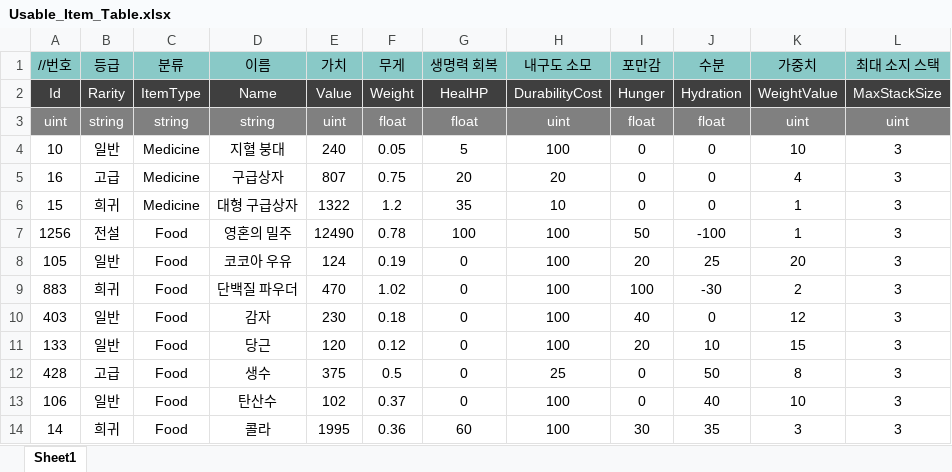
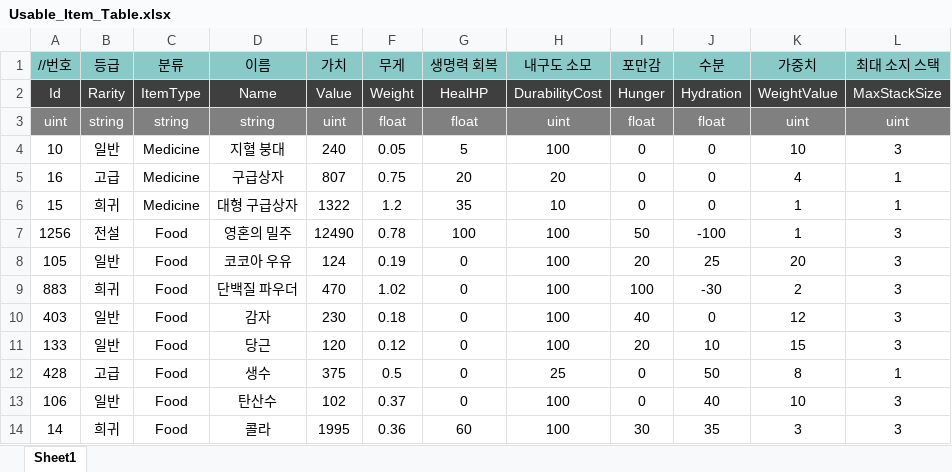
Before and after one commit to uhbbang33/duckov-clone, an Excel workbook: Assets/06 Data/ExcelData/Usable_Item_Table.xlsx, sheet Sheet1, drawn as a sheet; values as stored, in another font and other column widths than the file's, no borders; the diff names each change by its address in the sheet, - before the commit and + after, or states it on an @@ line.

Commit message:
[Data] 다사용 아이템 최대 소지 스택 변경

```diff
--- a/Assets/06 Data/ExcelData/Usable_Item_Table.xlsx (sheet Sheet1)
+++ b/Assets/06 Data/ExcelData/Usable_Item_Table.xlsx (sheet Sheet1)
-L5:L6 (최대 소지 스택): 3
+L5:L6 (최대 소지 스택): 1
-L12 (최대 소지 스택): 3
+L12 (최대 소지 스택): 1
```
